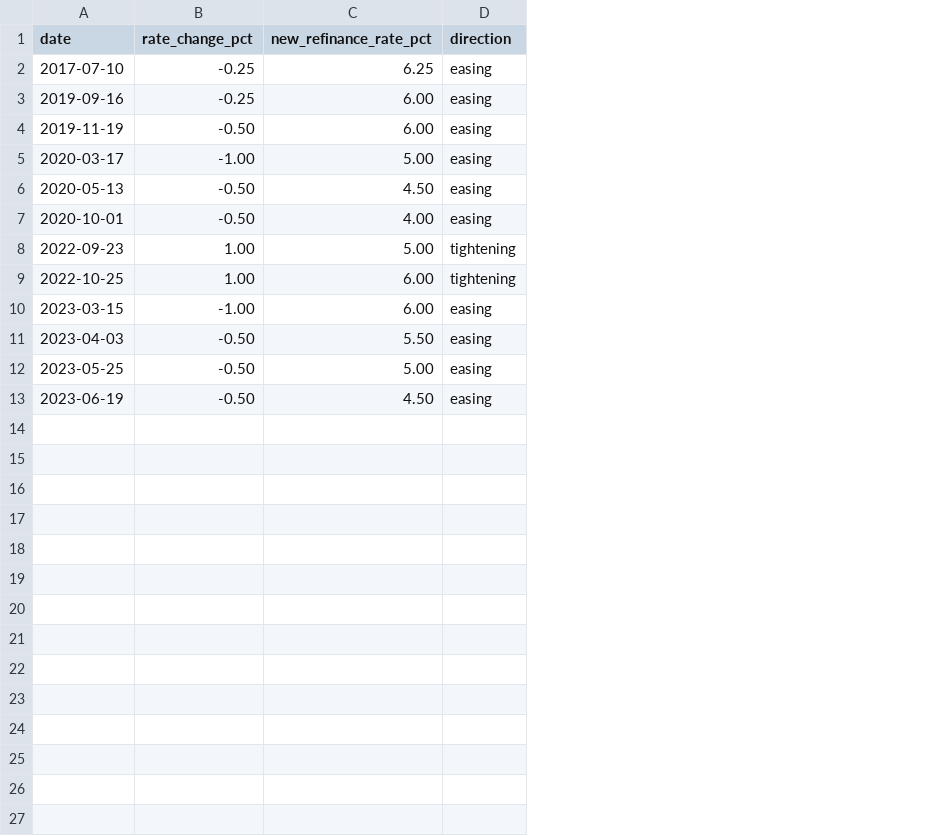
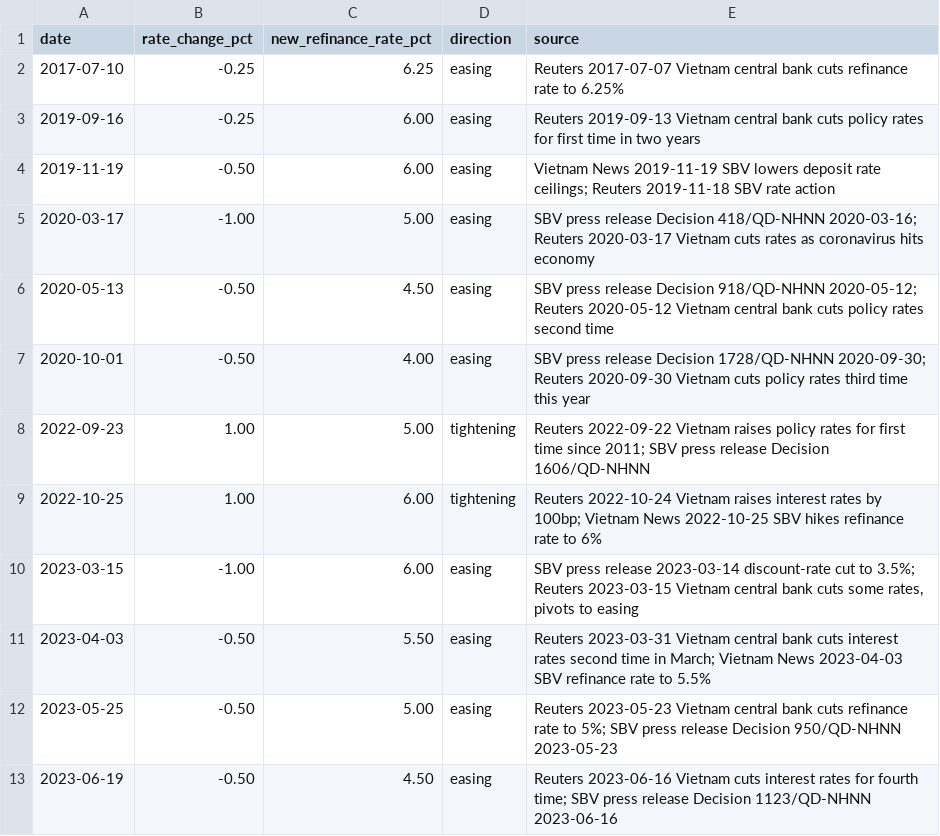
Before and after one commit to KenzyTran/mdm, a CSV file: data/sbv_policy_events.csv, drawn as a sheet; the diff names each change by its address in the sheet, - before the commit and + after, or states it on an @@ line.

Commit message:
feat(43-02): extend sbv_policy_events.csv with source column (LIQ-02)

```diff
--- a/data/sbv_policy_events.csv
+++ b/data/sbv_policy_events.csv
+column E (source), rows 2-13: Reuters 2017-07-07 Vietnam central bank cuts refinance rate to 6.25% | Reuters 2019-09-13 Vietnam central bank cuts policy rates for first time in two years | Vietnam News 2019-11-19 SBV lowers deposit rate ceilings; Reuters 2019-11-18 SBV rate action | SBV press release Decision 418/QD-NHNN 2020-03-16; Reuters 2020-03-17 Vietnam cuts rates as coronavirus hits economy | SBV press release Decision 918/QD-NHNN 2020-05-12; Reuters 2020-05-12 Vietnam central bank cuts policy rates second time | SBV press release Decision 1728/QD-NHNN 2020-09-30; Reuters 2020-09-30 Vietnam cuts policy rates third time this year | Reuters 2022-09-22 Vietnam raises policy rates for first time since 2011; SBV press release Decision 1606/QD-NHNN | Reuters 2022-10-24 Vietnam raises interest rates by 100bp; Vietnam News 2022-10-25 SBV hikes refinance rate to 6% | SBV press release 2023-03-14 discount-rate cut to 3.5%; Reuters 2023-03-15 Vietnam central bank cuts some rates, pivots to easing | Reuters 2023-03-31 Vietnam central bank cuts interest rates second time in March; Vietnam News 2023-04-03 SBV refinance rate to 5.5% | Reuters 2023-05-23 Vietnam central bank cuts refinance rate to 5%; SBV press release Decision 950/QD-NHNN 2023-05-23 | Reuters 2023-06-16 Vietnam cuts interest rates for fourth time; SBV press release Decision 1123/QD-NHNN 2023-06-16
```
